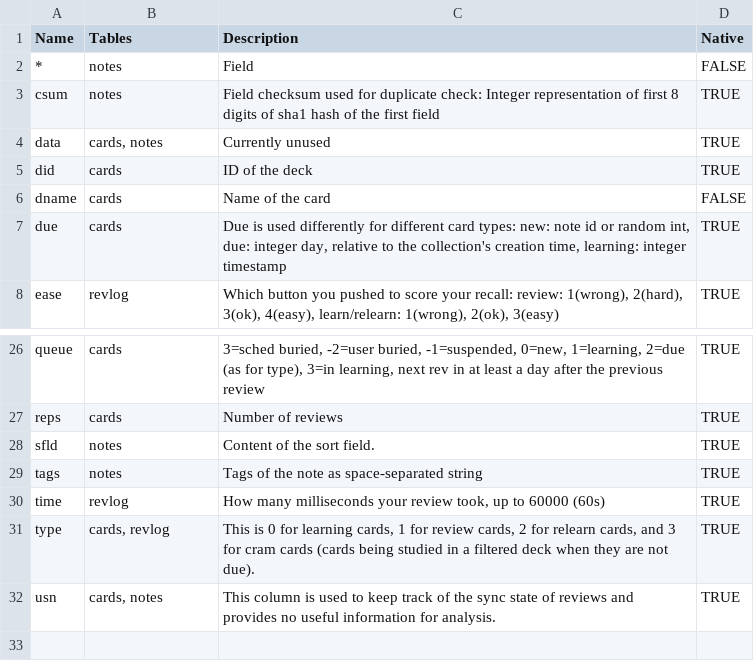
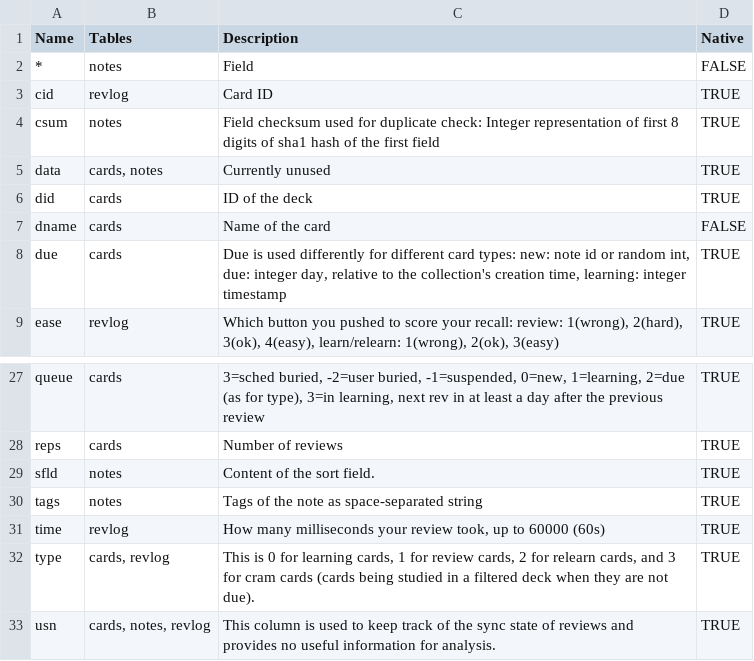
Before and after one commit to klieret/AnkiPandas, a CSV file: ankipandas/data/anki_fields.csv, drawn as a sheet; only a part is shown, gaps mark what is left out.

Commit message:
[Fix] Help: left out columns

```diff
--- a/ankipandas/data/anki_fields.csv
+++ b/ankipandas/data/anki_fields.csv
@@ -2,2 +2,3 @@ Name,Tables,Description,Native
 *,notes,Field,FALSE
+cid,revlog,Card ID,TRUE
 csum,notes,Field checksum used for duplicate check: Integer representation of first 8 digits of sha1 hash of the first field,TRUE
@@ -31,2 +32,2 @@ time,revlog,"How many milliseconds your review took, up to 60000 (60s)",TRUE
 type,"cards, revlog","This is 0 for learning cards, 1 for review cards, 2 for relearn cards, and 3 for cram cards (cards being studied in a filtered deck when they are not due).",TRUE
-usn,"cards, notes",This column is used to keep track of the sync state of reviews and provides no useful information for analysis.,TRUE
+usn,"cards, notes, revlog",This column is used to keep track of the sync state of reviews and provides no useful information for analysis.,TRUE
```
